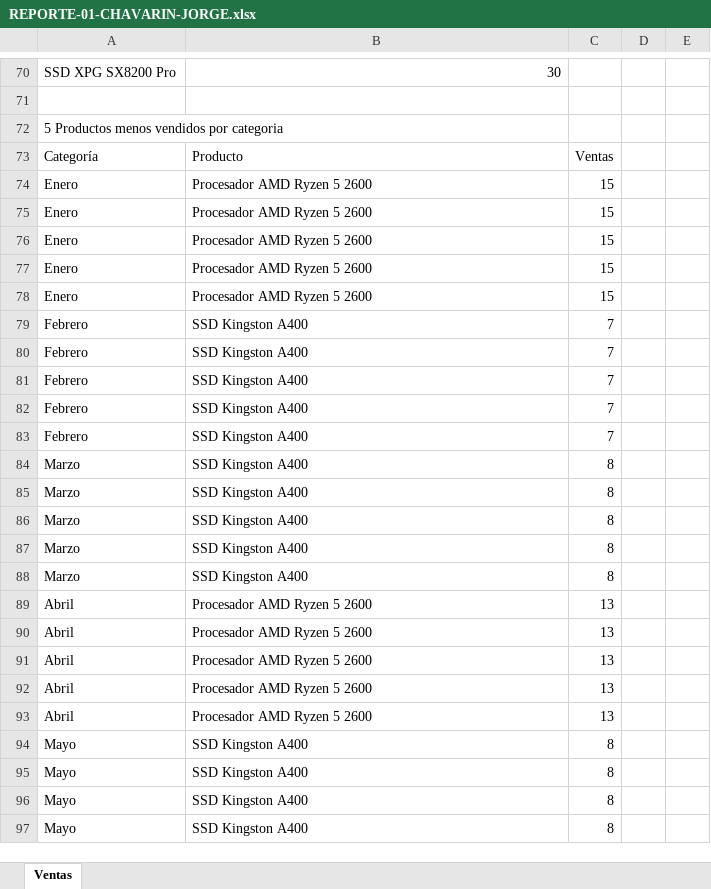
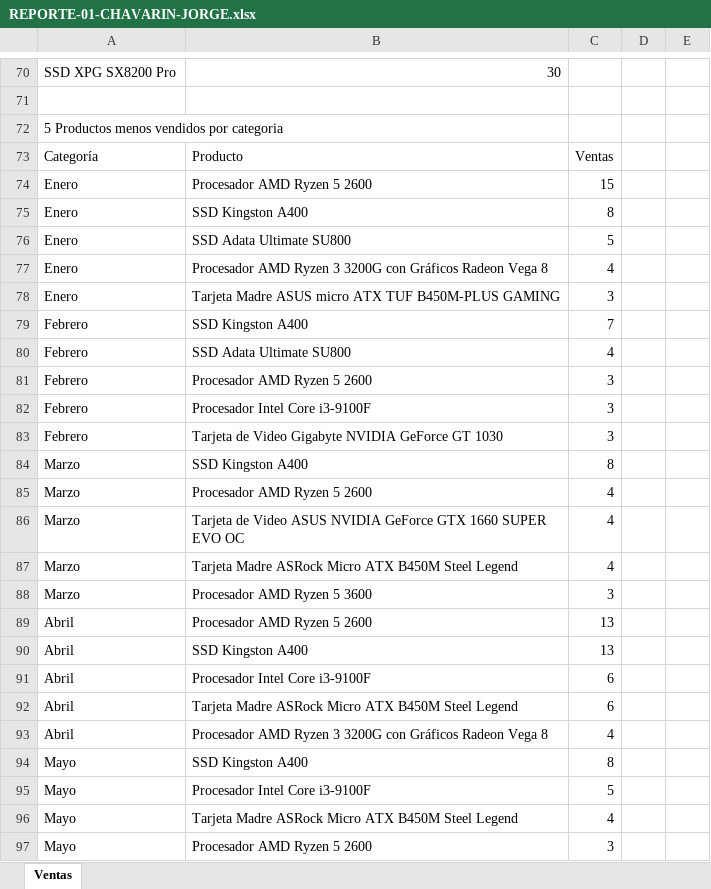
Before and after one commit to tmf-michel/RotationProductAnalysis, an Excel workbook: REPORTE-01-CHAVARIN-JORGE.xlsx, sheet Ventas, drawn as a sheet; only a part is shown, gaps mark what is left out; values as stored, in another font and other column widths than the file's, no borders; the diff covers the shown part only; the diff names each change by its address in the sheet, - before the commit and + after, or states it on an @@ line.

```diff
--- a/REPORTE-01-CHAVARIN-JORGE.xlsx (sheet Ventas)
+++ b/REPORTE-01-CHAVARIN-JORGE.xlsx (sheet Ventas)
-B75: Procesador AMD Ryzen 5 2600
+B75: SSD Kingston A400
-C75: 15
+C75: 8
-B76: Procesador AMD Ryzen 5 2600
+B76: SSD Adata Ultimate SU800
-C76: 15
+C76: 5
-B77: Procesador AMD Ryzen 5 2600
+B77: Procesador AMD Ryzen 3 3200G con Gráficos Radeon Vega 8
-C77: 15
+C77: 4
-B78: Procesador AMD Ryzen 5 2600
+B78: Tarjeta Madre ASUS micro ATX TUF B450M-PLUS GAMING
-C78: 15
+C78: 3
-B80: SSD Kingston A400
+B80: SSD Adata Ultimate SU800
-C80: 7
+C80: 4
-B81: SSD Kingston A400
+B81: Procesador AMD Ryzen 5 2600
-C81:C83: 7
+C81:C83: 3
-B82: SSD Kingston A400
+B82: Procesador Intel Core i3-9100F
-B83: SSD Kingston A400
+B83: Tarjeta de Video Gigabyte NVIDIA GeForce GT 1030
-B85: SSD Kingston A400
+B85: Procesador AMD Ryzen 5 2600
-C85:C87: 8
+C85:C87: 4
-B86: SSD Kingston A400
+B86: Tarjeta de Video ASUS NVIDIA GeForce GTX 1660 SUPER EVO OC
-B87: SSD Kingston A400
+B87: Tarjeta Madre ASRock Micro ATX B450M Steel Legend
-B88: SSD Kingston A400
+B88: Procesador AMD Ryzen 5 3600
-C88: 8
+C88: 3
-B90: Procesador AMD Ryzen 5 2600
+B90: SSD Kingston A400
-B91: Procesador AMD Ryzen 5 2600
+B91: Procesador Intel Core i3-9100F
-C91:C92: 13
+C91:C92: 6
-B92: Procesador AMD Ryzen 5 2600
+B92: Tarjeta Madre ASRock Micro ATX B450M Steel Legend
-B93: Procesador AMD Ryzen 5 2600
+B93: Procesador AMD Ryzen 3 3200G con Gráficos Radeon Vega 8
-C93: 13
+C93: 4
-B95: SSD Kingston A400
+B95: Procesador Intel Core i3-9100F
-C95: 8
+C95: 5
-B96: SSD Kingston A400
+B96: Tarjeta Madre ASRock Micro ATX B450M Steel Legend
-C96: 8
+C96: 4
-B97: SSD Kingston A400
+B97: Procesador AMD Ryzen 5 2600
-C97: 8
+C97: 3
```
Also changed, not shown: 69 edited cells elsewhere in this sheet, 7 other files.
